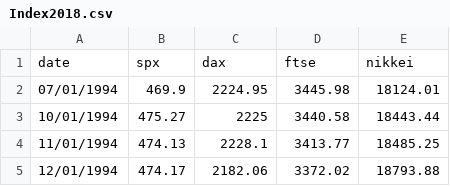
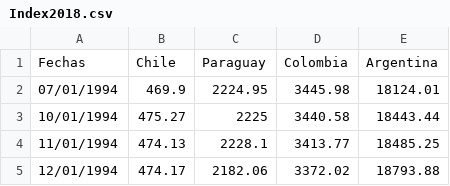
Before and after one commit to mariajosegb17/Base-MARIAJ, a CSV file: Index2018.csv, drawn as a sheet; only a part is shown; removed rows and columns are numbered as before the commit, all else as after; the diff names each change by its address in the sheet, - before the commit and + after, or states it on an @@ line.

Commit message:
Update Index2018.csv

```diff
--- a/Index2018.csv
+++ b/Index2018.csv
-row 1: date | spx | dax | ftse | nikkei
+row 1: Fechas | Chile | Paraguay | Colombia | Argentina
```
